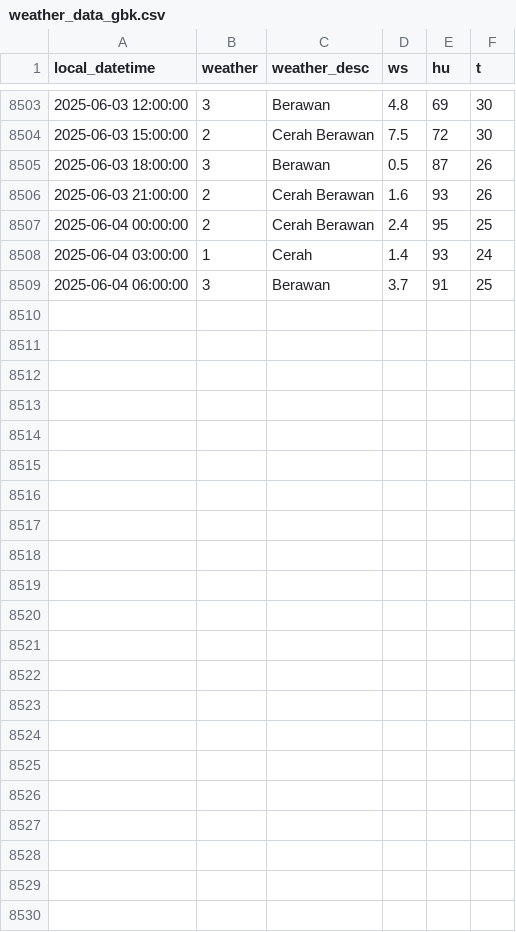
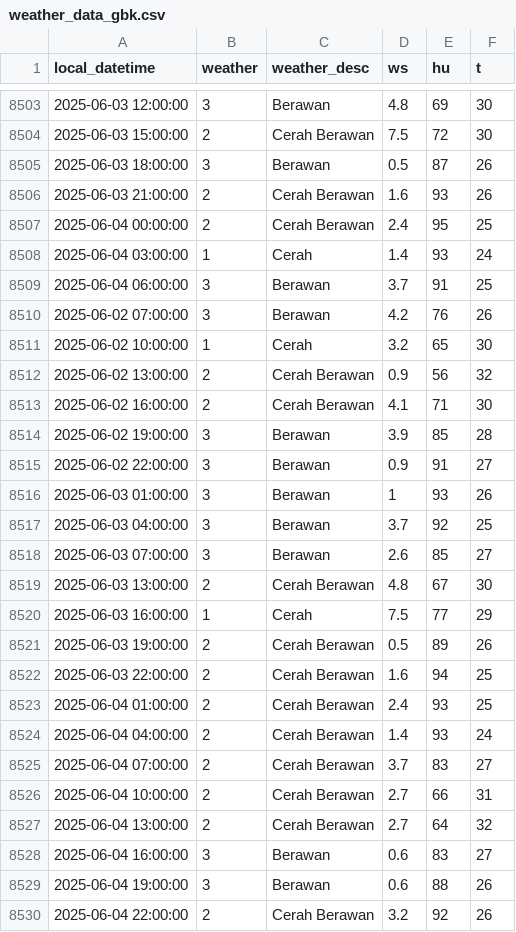
Before and after one commit to MuhamadYazri/projectDS, a CSV file: weather_data_gbk.csv, drawn as a sheet; only a part is shown, gaps mark what is left out; the diff names each change by its address in the sheet, - before the commit and + after, or states it on an @@ line.

```diff
--- a/weather_data_gbk.csv
+++ b/weather_data_gbk.csv
+row 8510: 2025-06-02 07:00:00 | 3 | Berawan | 4.2 | 76 | 26
+row 8511: 2025-06-02 10:00:00 | 1 | Cerah | 3.2 | 65 | 30
+row 8512: 2025-06-02 13:00:00 | 2 | Cerah Berawan | 0.9 | 56 | 32
+row 8513: 2025-06-02 16:00:00 | 2 | Cerah Berawan | 4.1 | 71 | 30
+row 8514: 2025-06-02 19:00:00 | 3 | Berawan | 3.9 | 85 | 28
+row 8515: 2025-06-02 22:00:00 | 3 | Berawan | 0.9 | 91 | 27
+row 8516: 2025-06-03 01:00:00 | 3 | Berawan | 1 | 93 | 26
+row 8517: 2025-06-03 04:00:00 | 3 | Berawan | 3.7 | 92 | 25
+row 8518: 2025-06-03 07:00:00 | 3 | Berawan | 2.6 | 85 | 27
+row 8519: 2025-06-03 13:00:00 | 2 | Cerah Berawan | 4.8 | 67 | 30
+row 8520: 2025-06-03 16:00:00 | 1 | Cerah | 7.5 | 77 | 29
+row 8521: 2025-06-03 19:00:00 | 2 | Cerah Berawan | 0.5 | 89 | 26
+row 8522: 2025-06-03 22:00:00 | 2 | Cerah Berawan | 1.6 | 94 | 25
+row 8523: 2025-06-04 01:00:00 | 2 | Cerah Berawan | 2.4 | 93 | 25
+row 8524: 2025-06-04 04:00:00 | 2 | Cerah Berawan | 1.4 | 93 | 24
+row 8525: 2025-06-04 07:00:00 | 2 | Cerah Berawan | 3.7 | 83 | 27
+row 8526: 2025-06-04 10:00:00 | 2 | Cerah Berawan | 2.7 | 66 | 31
+row 8527: 2025-06-04 13:00:00 | 2 | Cerah Berawan | 2.7 | 64 | 32
+row 8528: 2025-06-04 16:00:00 | 3 | Berawan | 0.6 | 83 | 27
+row 8529: 2025-06-04 19:00:00 | 3 | Berawan | 0.6 | 88 | 26
+row 8530: 2025-06-04 22:00:00 | 2 | Cerah Berawan | 3.2 | 92 | 26
```
Also changed, not shown: air_quality_data_update_github.csv, weather_data_kemayoran.csv, 3 other files.
